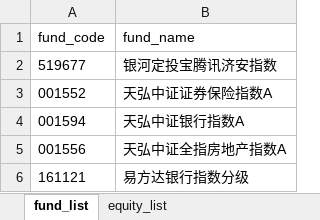
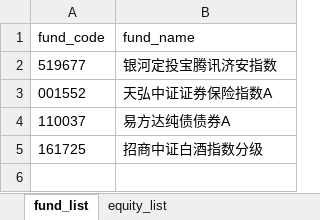
Before and after one commit to cloga/cloga.github.io, an Excel workbook: files/moniter_list.xlsx, sheet fund_list, drawn as a sheet; values as stored, in another font and other column widths than the file's, no borders; removed rows and columns are numbered as before the commit, all else as after; the diff names each change by its address in the sheet, - before the commit and + after, or states it on an @@ line.

Commit message:
list

```diff
--- a/files/moniter_list.xlsx (sheet fund_list)
+++ b/files/moniter_list.xlsx (sheet fund_list)
-row 4: 001594 | 天弘中证银行指数A
-row 5: 001556 | 天弘中证全指房地产指数A
-row 6: 161121 | 易方达银行指数分级
+row 4: 110037 | 易方达纯债债券A
+row 5: 161725 | 招商中证白酒指数分级
```
Also changed, not shown: sheet equity_list, 2 other files.
